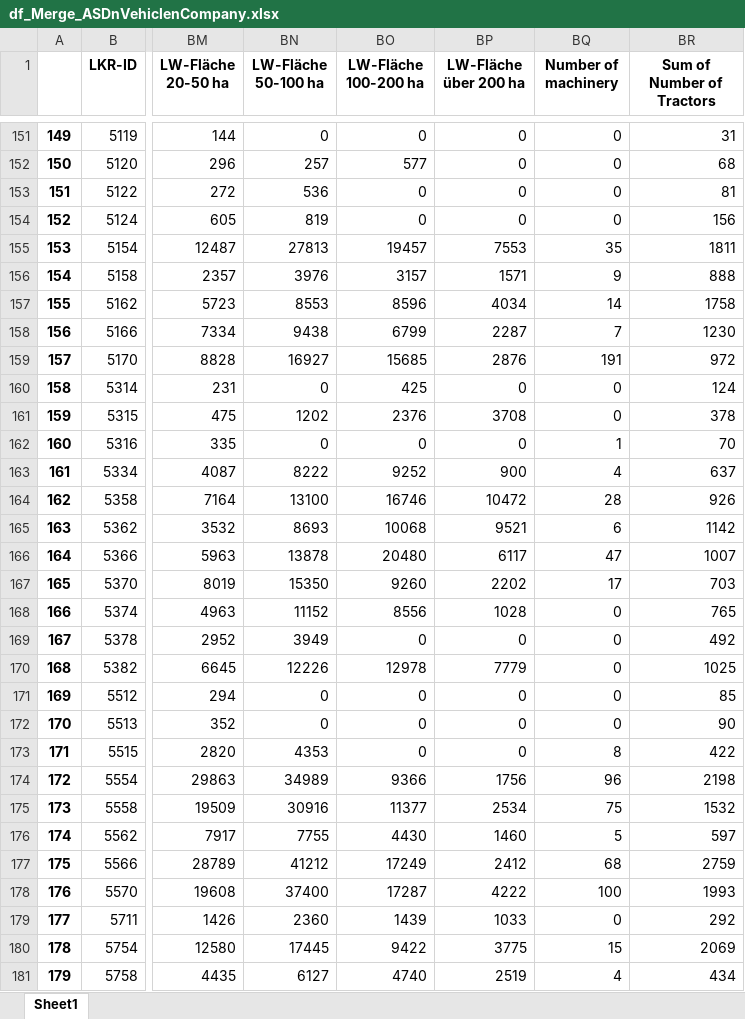
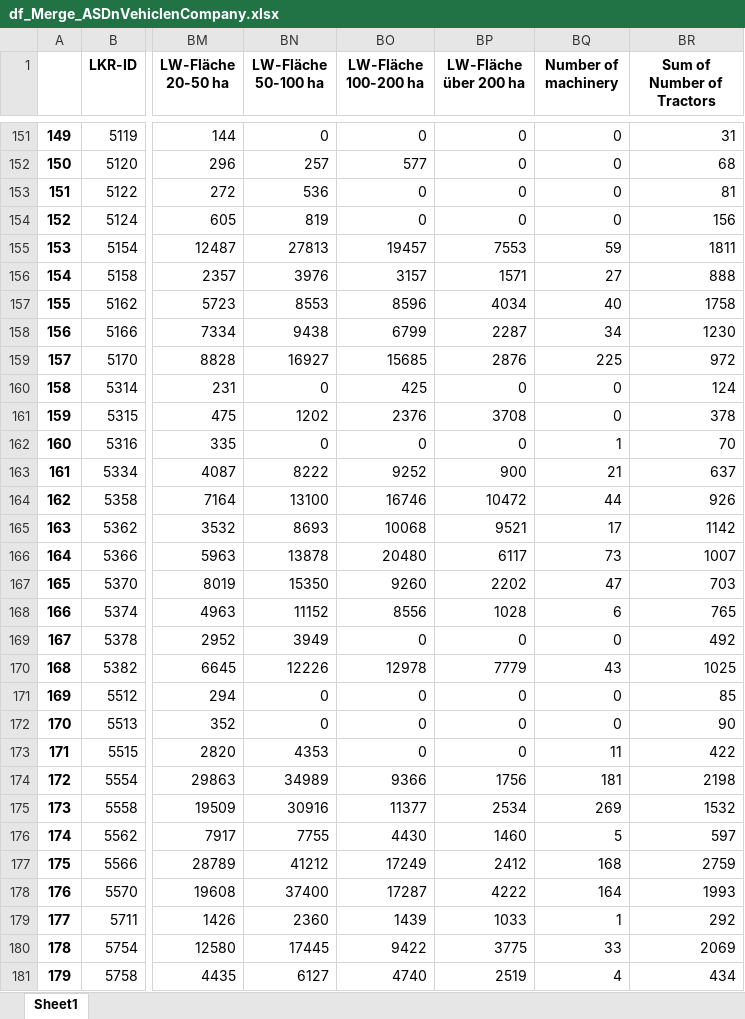
Before and after one commit to SiangGo/DataScienceProject, an Excel workbook: df_Merge_ASDnVehiclenCompany.xlsx, sheet Sheet1, drawn as a sheet; only a part is shown, gaps mark what is left out; values as stored, in another font and other column widths than the file's, no borders; the diff covers the shown part only; the diff names each change by its address in the sheet, - before the commit and + after, or states it on an @@ line.

```diff
--- a/df_Merge_ASDnVehiclenCompany.xlsx (sheet Sheet1)
+++ b/df_Merge_ASDnVehiclenCompany.xlsx (sheet Sheet1)
-BQ155 (Number of machinery): 35
+BQ155 (Number of machinery): 59
-BQ156 (Number of machinery): 9
+BQ156 (Number of machinery): 27
-BQ157 (Number of machinery): 14
+BQ157 (Number of machinery): 40
-BQ158 (Number of machinery): 7
+BQ158 (Number of machinery): 34
-BQ159 (Number of machinery): 191
+BQ159 (Number of machinery): 225
-BQ163 (Number of machinery): 4
+BQ163 (Number of machinery): 21
-BQ164 (Number of machinery): 28
+BQ164 (Number of machinery): 44
-BQ165 (Number of machinery): 6
+BQ165 (Number of machinery): 17
-BQ166 (Number of machinery): 47
+BQ166 (Number of machinery): 73
-BQ167 (Number of machinery): 17
+BQ167 (Number of machinery): 47
-BQ168 (Number of machinery): 0
+BQ168 (Number of machinery): 6
-BQ170 (Number of machinery): 0
+BQ170 (Number of machinery): 43
-BQ173 (Number of machinery): 8
+BQ173 (Number of machinery): 11
-BQ174 (Number of machinery): 96
+BQ174 (Number of machinery): 181
-BQ175 (Number of machinery): 75
+BQ175 (Number of machinery): 269
-BQ177 (Number of machinery): 68
+BQ177 (Number of machinery): 168
-BQ178 (Number of machinery): 100
+BQ178 (Number of machinery): 164
-BQ179 (Number of machinery): 0
+BQ179 (Number of machinery): 1
-BQ180 (Number of machinery): 15
+BQ180 (Number of machinery): 33
```
Also changed, not shown: 240 edited cells elsewhere in this sheet, df_Merge_ASDnVehiclenCompany_noMissingCol.xlsx, modified_data/Agricultural structure data ASD_2010_2016.xlsx, 11 other files.
